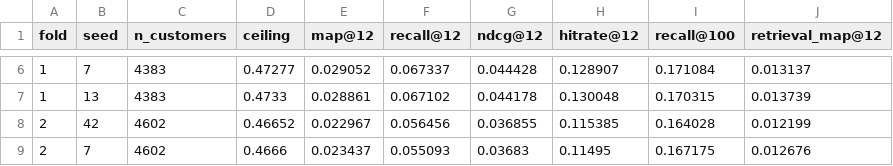
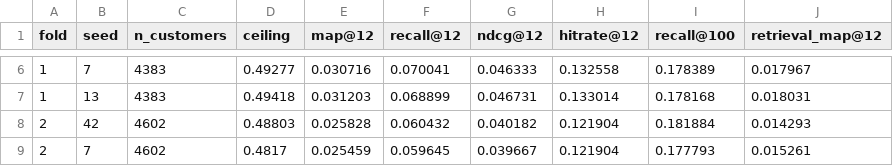
Before and after one commit to sarthakg004/Fashion-Recommendation-System, a CSV file: results/cross_validation.csv, drawn as a sheet; only a part is shown, gaps mark what is left out; the diff covers the shown part only.

```diff
--- a/results/cross_validation.csv
+++ b/results/cross_validation.csv
@@ -6,4 +6,4 @@ fold,seed,n_customers,ceiling,map@12,recall@12,ndcg@12,hitrate@12,recall@100,ret
-1,7,4383,0.47277,0.029052,0.067337,0.044428,0.128907,0.171084,0.013137
-1,13,4383,0.4733,0.028861,0.067102,0.044178,0.130048,0.170315,0.013739
-2,42,4602,0.46652,0.022967,0.056456,0.036855,0.115385,0.164028,0.012199
-2,7,4602,0.4666,0.023437,0.055093,0.03683,0.11495,0.167175,0.012676
+1,7,4383,0.49277,0.030716,0.070041,0.046333,0.132558,0.178389,0.017967
+1,13,4383,0.49418,0.031203,0.068899,0.046731,0.133014,0.178168,0.018031
+2,42,4602,0.48803,0.025828,0.060432,0.040182,0.121904,0.181884,0.014293
+2,7,4602,0.4817,0.025459,0.059645,0.039667,0.121904,0.177793,0.015261
```
Also changed, not shown: 56 edited cells elsewhere in this file, results/cross_validation_summary.csv, results/metrics_comparison.csv, 43 other files.
